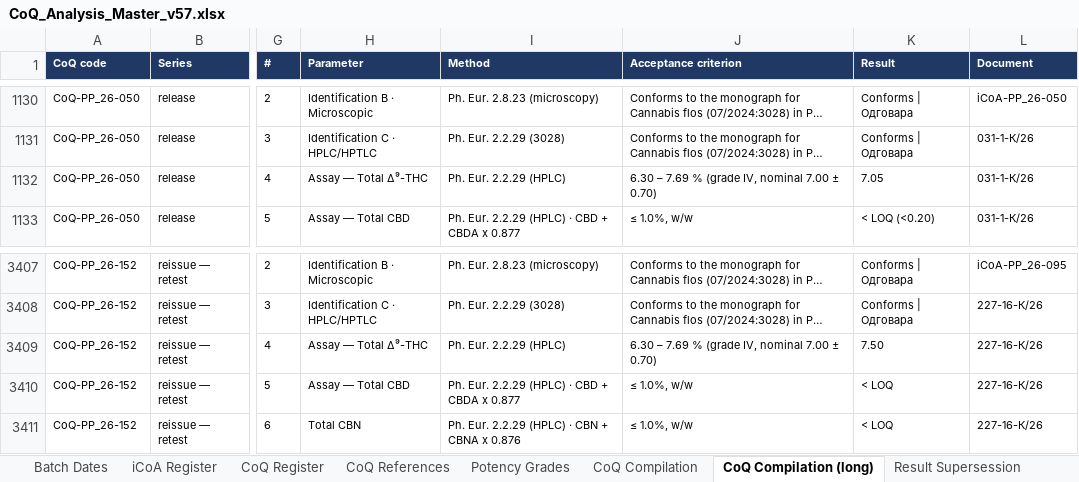
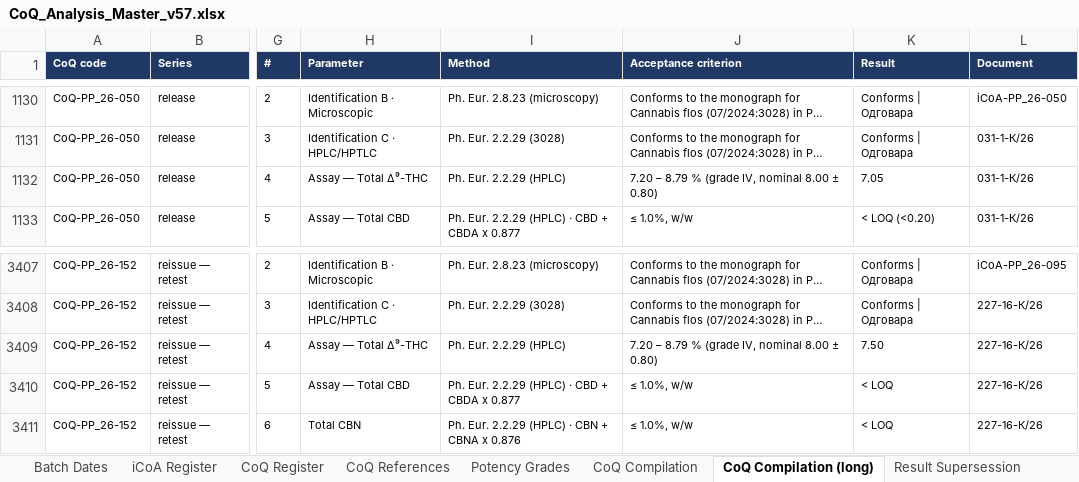
Before and after one commit to 3p4e/letta-stack, an Excel workbook: deliverables/qc_gap_analysis/tracker/CoQ_Analysis_Master_v57.xlsx, sheet CoQ Compilation (long), drawn as a sheet; only a part is shown, gaps mark what is left out; long unchanged cells end in …; values as stored, in another font and other column widths than the file's, no borders; the diff names each change by its address in the sheet, - before the commit and + after, or states it on an @@ line.

```diff
--- a/deliverables/qc_gap_analysis/tracker/CoQ_Analysis_Master_v57.xlsx (sheet CoQ Compilation (long))
+++ b/deliverables/qc_gap_analysis/tracker/CoQ_Analysis_Master_v57.xlsx (sheet CoQ Compilation (long))
-J1132 (Acceptance criterion): 6.30 – 7.69 % (grade IV, nominal 7.00 ± 0.70)
+J1132 (Acceptance criterion): 7.20 – 8.79 % (grade IV, nominal 8.00 ± 0.80)
-J3409 (Acceptance criterion): 6.30 – 7.69 % (grade IV, nominal 7.00 ± 0.70)
+J3409 (Acceptance criterion): 7.20 – 8.79 % (grade IV, nominal 8.00 ± 0.80)
```
Also changed, not shown: sheet CoQ Register, sheet CoQ Compilation, sheet Potency Grades, 36 other files.
